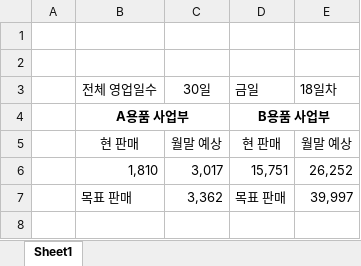
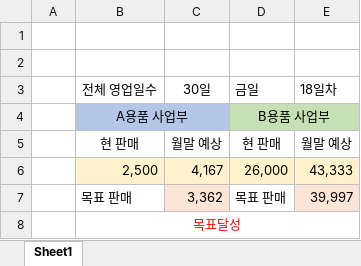
Before and after one commit to calixlock/excel_vba, an Excel workbook: vba_basic.xlsm, sheet Sheet1, drawn as a sheet; values as stored, in another font and other column widths than the file's, no borders; charts and pictures not drawn; removed rows and columns are numbered as before the commit, all else as after; the diff names each change by its address in the sheet, - before the commit and + after, or states it on an @@ line.

Commit message:
subQuest

```diff
--- a/vba_basic.xlsm (sheet Sheet1)
+++ b/vba_basic.xlsm (sheet Sheet1)
-B4:C4 fill: none
+B4:C4 fill: #B4C7E7
-B4 bold: on
+B4 bold: off
-D4:E4 fill: none
+D4:E4 fill: #C5E0B4
-D4 bold: on
+D4 bold: off
-row 6:  | 1,810 | 3,017 | 15,751 | 26,252
+row 6:  | 2,500 | 4,167 | 26,000 | 43,333
-C7 fill: none
+C7 fill: #FBE5D6
-E7 fill: none
+E7 fill: #FBE5D6
+row 8:  | 목표달성
```
